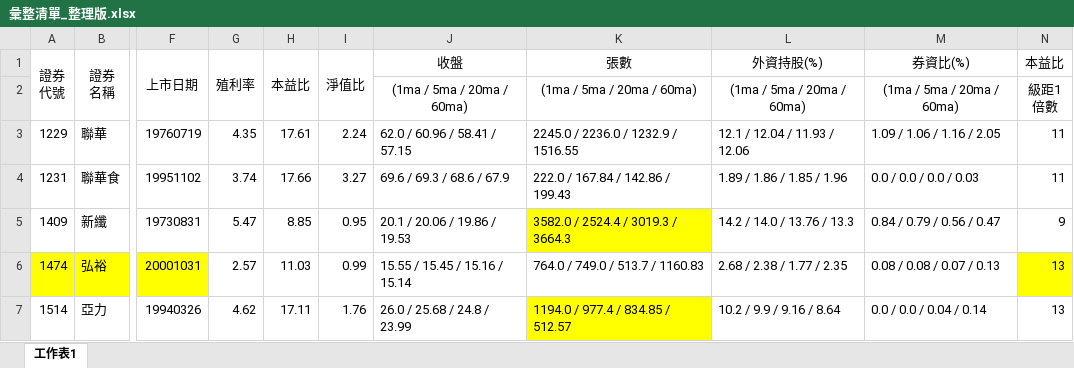
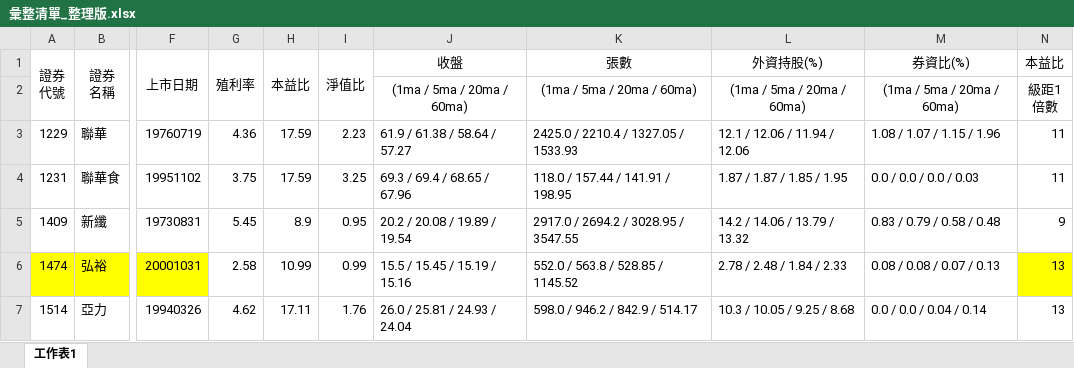
Before and after one commit to hmlu36/Python, an Excel workbook: 彙整清單_整理版.xlsx, sheet 工作表1, drawn as a sheet; only a part is shown, gaps mark what is left out; values as stored, in another font and other column widths than the file's, no borders; conditional formats not drawn; the diff covers the shown part only; the diff names each change by its address in the sheet, - before the commit and + after, or states it on an @@ line.

```diff
--- a/彙整清單_整理版.xlsx (sheet 工作表1)
+++ b/彙整清單_整理版.xlsx (sheet 工作表1)
-G3 (殖利率): 4.35
+G3 (殖利率): 4.36
-H3 (本益比): 17.61
+H3 (本益比): 17.59
-I3 (淨值比): 2.24
+I3 (淨值比): 2.23
-J3 (收盤): 62.0 / 60.96 / 58.41 / 57.15
+J3 (收盤): 61.9 / 61.38 / 58.64 / 57.27
-K3 (張數): 2245.0 / 2236.0 / 1232.9 / 1516.55
+K3 (張數): 2425.0 / 2210.4 / 1327.05 / 1533.93
-L3 (外資持股(%)): 12.1 / 12.04 / 11.93 / 12.06
+L3 (外資持股(%)): 12.1 / 12.06 / 11.94 / 12.06
-M3 (券資比(%)): 1.09 / 1.06 / 1.16 / 2.05
+M3 (券資比(%)): 1.08 / 1.07 / 1.15 / 1.96
-G4 (殖利率): 3.74
+G4 (殖利率): 3.75
-H4 (本益比): 17.66
+H4 (本益比): 17.59
-I4 (淨值比): 3.27
+I4 (淨值比): 3.25
-J4 (收盤): 69.6 / 69.3 / 68.6 / 67.9
+J4 (收盤): 69.3 / 69.4 / 68.65 / 67.96
-K4 (張數): 222.0 / 167.84 / 142.86 / 199.43
+K4 (張數): 118.0 / 157.44 / 141.91 / 198.95
-L4 (外資持股(%)): 1.89 / 1.86 / 1.85 / 1.96
+L4 (外資持股(%)): 1.87 / 1.87 / 1.85 / 1.95
-G5 (殖利率): 5.47
+G5 (殖利率): 5.45
-H5 (本益比): 8.85
+H5 (本益比): 8.9
-J5 (收盤): 20.1 / 20.06 / 19.86 / 19.53
+J5 (收盤): 20.2 / 20.08 / 19.89 / 19.54
-K5 (張數): 3582.0 / 2524.4 / 3019.3 / 3664.3
+K5 (張數): 2917.0 / 2694.2 / 3028.95 / 3547.55
-K5 fill: #FFFF00
+K5 fill: none
-L5 (外資持股(%)): 14.2 / 14.0 / 13.76 / 13.3
+L5 (外資持股(%)): 14.2 / 14.06 / 13.79 / 13.32
-M5 (券資比(%)): 0.84 / 0.79 / 0.56 / 0.47
+M5 (券資比(%)): 0.83 / 0.79 / 0.58 / 0.48
-G6 (殖利率): 2.57
+G6 (殖利率): 2.58
-H6 (本益比): 11.03
+H6 (本益比): 10.99
-J6 (收盤): 15.55 / 15.45 / 15.16 / 15.14
+J6 (收盤): 15.5 / 15.45 / 15.19 / 15.16
-K6 (張數): 764.0 / 749.0 / 513.7 / 1160.83
+K6 (張數): 552.0 / 563.8 / 528.85 / 1145.52
-L6 (外資持股(%)): 2.68 / 2.38 / 1.77 / 2.35
+L6 (外資持股(%)): 2.78 / 2.48 / 1.84 / 2.33
-J7 (收盤): 26.0 / 25.68 / 24.8 / 23.99
+J7 (收盤): 26.0 / 25.81 / 24.93 / 24.04
-K7 (張數): 1194.0 / 977.4 / 834.85 / 512.57
+K7 (張數): 598.0 / 946.2 / 842.9 / 514.17
-K7 fill: #FFFF00
+K7 fill: none
-L7 (外資持股(%)): 10.2 / 9.9 / 9.16 / 8.64
+L7 (外資持股(%)): 10.3 / 10.05 / 9.25 / 8.68
```
Also changed, not shown: 154 edited cells and cell formats elsewhere in this sheet, 3 other files.
